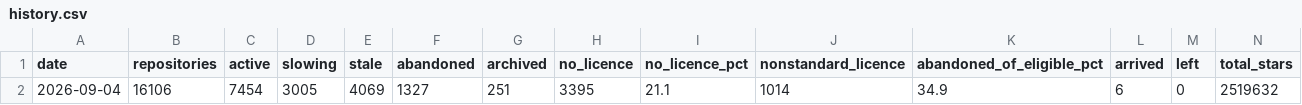
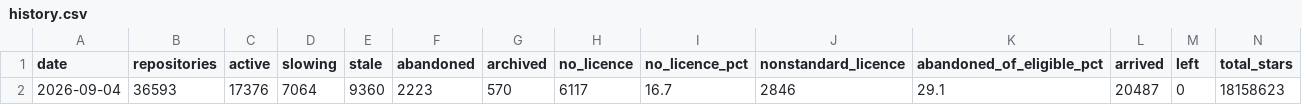
Before and after one commit to Keremozdemirra/agent-vitals, a CSV file: data/history.csv, drawn as a sheet; removed rows and columns are numbered as before the commit, all else as after; the diff names each change by its address in the sheet, - before the commit and + after, or states it on an @@ line.

Commit message:
census 2026-09-04: 36593 repositories, +20487 new

```diff
--- a/data/history.csv
+++ b/data/history.csv
-row 2: 2026-09-04 | 16106 | 7454 | 3005 | 4069 | 1327 | 251 | 3395 | 21.1 | 1014 | 34.9 | 6 | 0 | 2519632
+row 2: 2026-09-04 | 36593 | 17376 | 7064 | 9360 | 2223 | 570 | 6117 | 16.7 | 2846 | 29.1 | 20487 | 0 | 18158623
```
Also changed, not shown: 5 other files.
